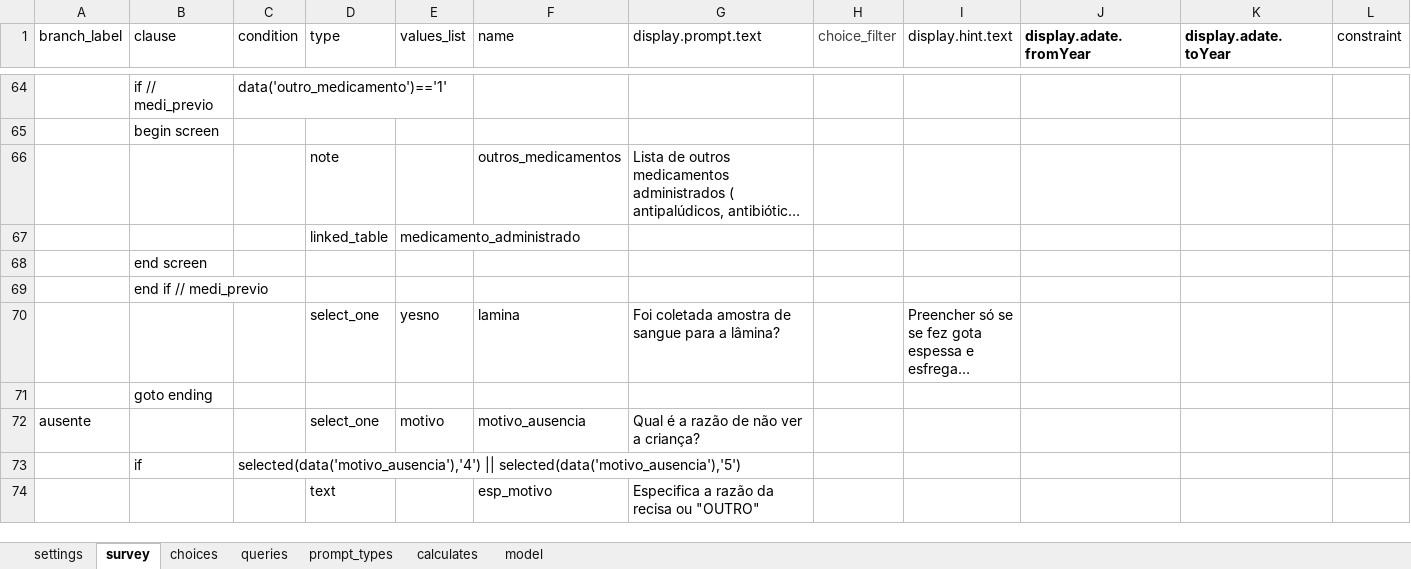
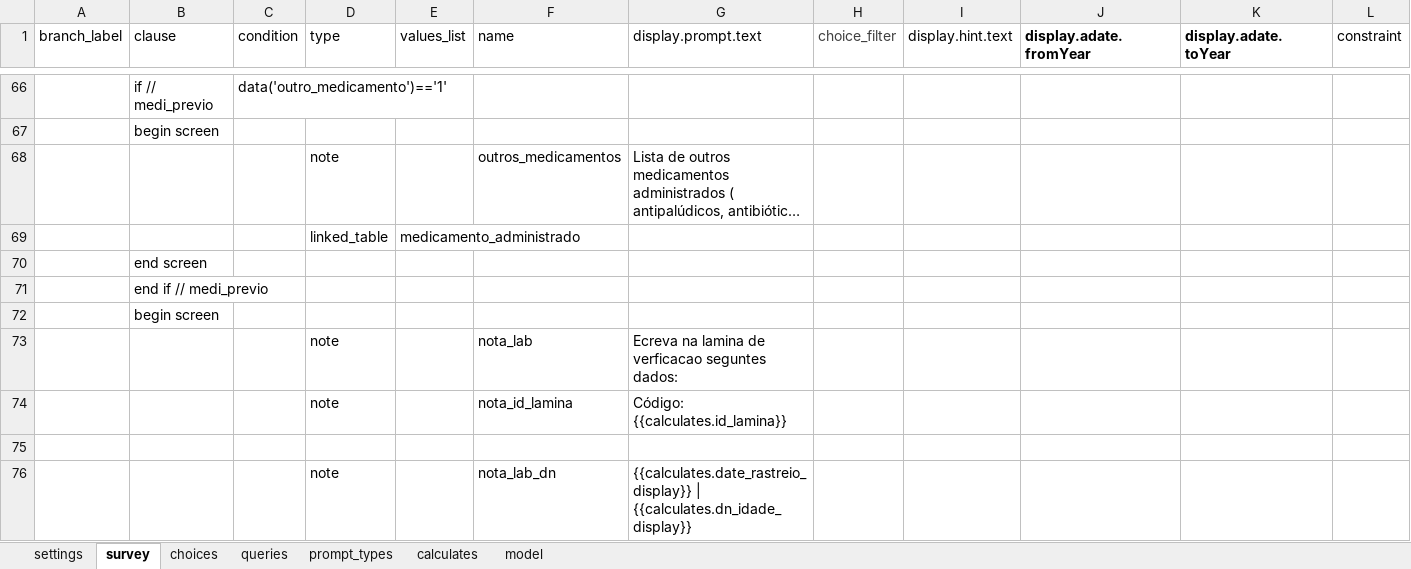
Before and after one commit to dotieono/app-designer, an Excel workbook: app/config/tables/seguimento/forms/seguimento/seguimento.xlsx, sheet survey, drawn as a sheet; only a part is shown, gaps mark what is left out; the shorter side is filled out with more unchanged rows; long unchanged cells end in …; values as stored, in another font and other column widths than the file's, no borders; rows hold the shown columns only; the diff covers the shown part only; the diff names each change by its address in the sheet, - before the commit and + after, or states it on an @@ line.

Commit message:
Updated forms

```diff
--- a/app/config/tables/seguimento/forms/seguimento/seguimento.xlsx (sheet survey)
+++ b/app/config/tables/seguimento/forms/seguimento/seguimento.xlsx (sheet survey)
+row 72:  | begin screen
+row 73:  |  |  | note |  | nota_lab | Ecreva na lamina de verficacao seguntes dados:
+row 74:  |  |  | note |  | nota_id_lamina | Código: {{calculates.id_lamina}}
+row 75: (empty)
+row 76:  |  |  | note |  | nota_lab_dn | {{calculates.date_rastreio_display}} | {{calculates.dn_idade_display}}
```
Also changed, not shown: 9 added rows, 2 removed rows, 1 moved row and 8 edited cells elsewhere in this sheet, sheet calculates, sheet choices, sheet model, app/config/assets/framework/forms/framework/framework.xlsx, app/config/tables/inclusao/forms/inclusao/inclusao.xlsx, 10 other files.
